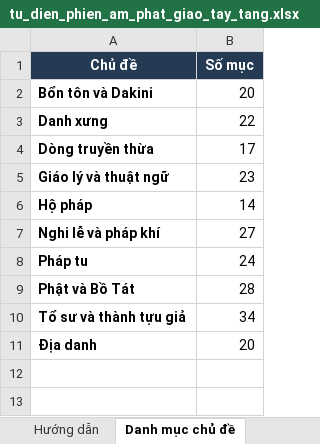
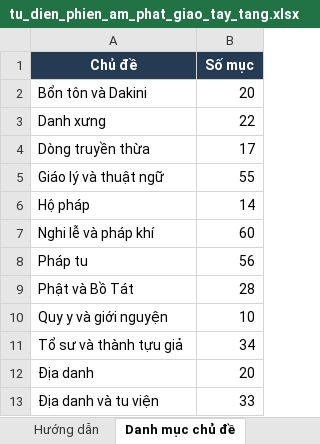
Before and after one commit to tranminhhuydn/TTS-widget, an Excel workbook: tts-subtitle-youtobe-chrome-extension/tu_dien_phien_am_phat_giao_tay_tang.xlsx, sheet Danh mục chủ đề, drawn as a sheet; values as stored, in another font and other column widths than the file's, no borders; addresses are those after the commit; the diff names each change by its address in the sheet, - before the commit and + after, or states it on an @@ line.

```diff
--- a/tts-subtitle-youtobe-chrome-extension/tu_dien_phien_am_phat_giao_tay_tang.xlsx (sheet Danh mục chủ đề)
+++ b/tts-subtitle-youtobe-chrome-extension/tu_dien_phien_am_phat_giao_tay_tang.xlsx (sheet Danh mục chủ đề)
-A2:A9 bold: on
+A2:A9 bold: off
-B5 (Số mục): 23
+B5 (Số mục): 55
-B7 (Số mục): 27
+B7 (Số mục): 60
-B8 (Số mục): 24
+B8 (Số mục): 56
+row 10: Quy y và giới nguyện | 10
-A11:A12 bold: on
+A11:A12 bold: off
+row 13: Địa danh và tu viện | 33
```
Also changed, not shown: sheet Từ điển tổng hợp, sheet Hướng dẫn.
